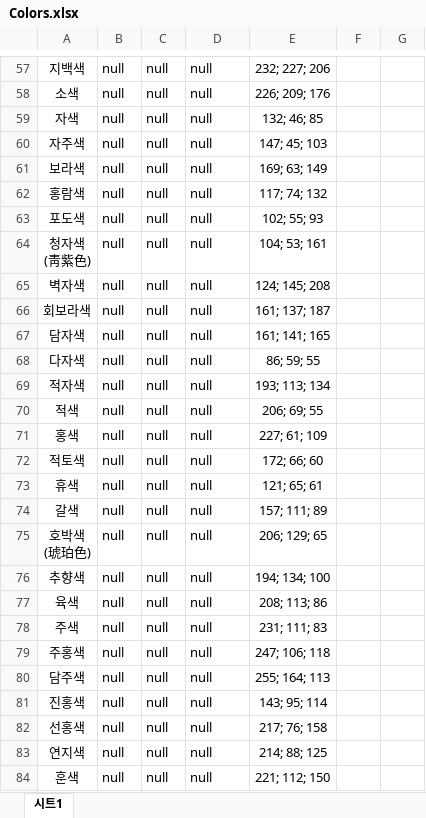
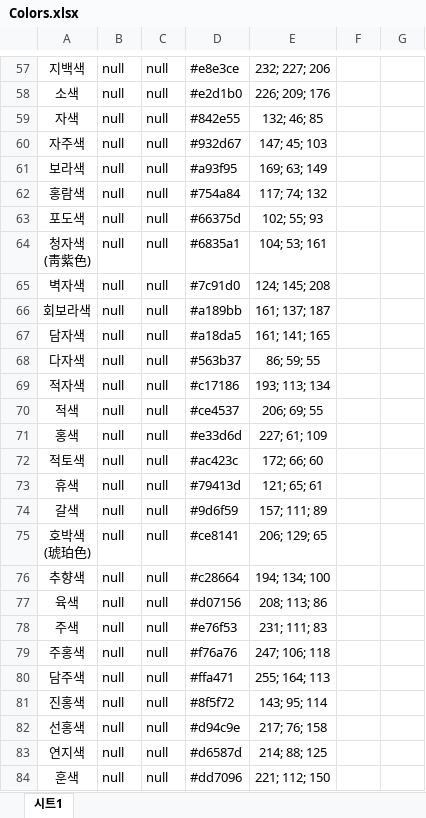
Before and after one commit to Gomchiiii/KORtone_DHS207, an Excel workbook: Colors.xlsx, sheet 시트1, drawn as a sheet; only a part is shown, gaps mark what is left out; values as stored, in another font and other column widths than the file's, no borders; the diff covers the shown part only; the diff names each change by its address in the sheet, - before the commit and + after, or states it on an @@ line.

```diff
--- a/Colors.xlsx (sheet 시트1)
+++ b/Colors.xlsx (sheet 시트1)
-D57: null
+D57: #e8e3ce
-D58: null
+D58: #e2d1b0
-D59: null
+D59: #842e55
-D60: null
+D60: #932d67
-D61: null
+D61: #a93f95
-D62: null
+D62: #754a84
-D63: null
+D63: #66375d
-D64: null
+D64: #6835a1
-D65: null
+D65: #7c91d0
-D66: null
+D66: #a189bb
-D67: null
+D67: #a18da5
-D68: null
+D68: #563b37
-D69: null
+D69: #c17186
-D70: null
+D70: #ce4537
-D71: null
+D71: #e33d6d
-D72: null
+D72: #ac423c
-D73: null
+D73: #79413d
-D74: null
+D74: #9d6f59
-D75: null
+D75: #ce8141
-D76: null
+D76: #c28664
-D77: null
+D77: #d07156
-D78: null
+D78: #e76f53
-D79: null
+D79: #f76a76
-D80: null
+D80: #ffa471
-D81: null
+D81: #8f5f72
-D82: null
+D82: #d94c9e
-D83: null
+D83: #d6587d
-D84: null
+D84: #dd7096
```
Also changed, not shown: 62 edited cells elsewhere in this sheet, 1 other file.
